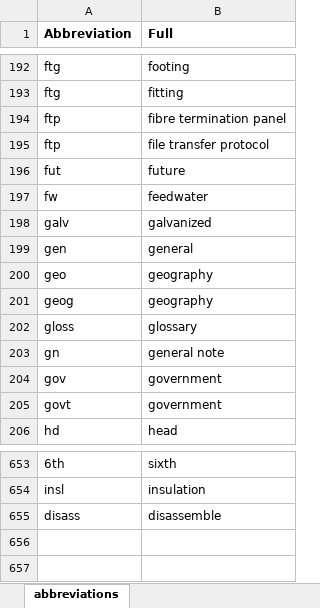
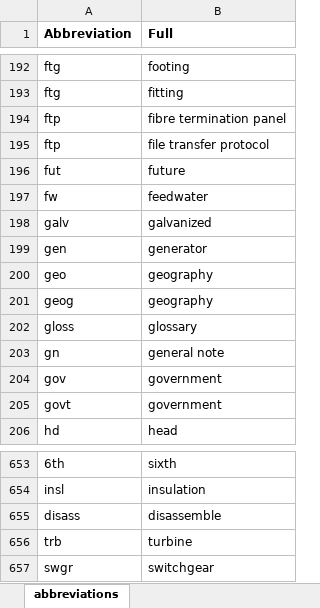
Before and after one commit to idaholab/DACKAR, an Excel workbook: data/abbreviations.xlsx, sheet abbreviations, drawn as a sheet; only a part is shown, gaps mark what is left out; values as stored, in another font and other column widths than the file's, no borders; the diff names each change by its address in the sheet, - before the commit and + after, or states it on an @@ line.

```diff
--- a/data/abbreviations.xlsx (sheet abbreviations)
+++ b/data/abbreviations.xlsx (sheet abbreviations)
-B199 (Full): general
+B199 (Full): generator
+row 656: trb | turbine
+row 657: swgr | switchgear
```
Also changed, not shown: data/tag_keywords_lists.xlsx, 4 other files.
